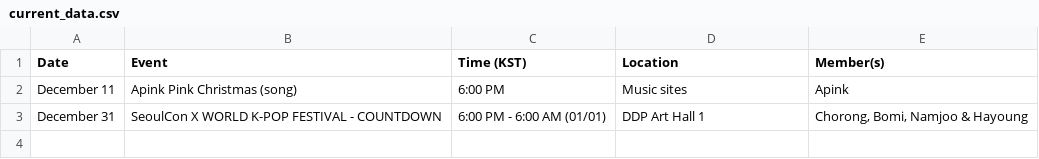
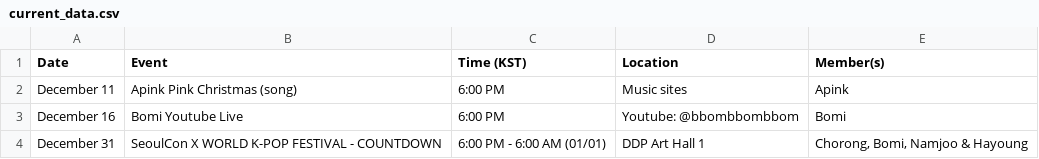
Before and after one commit to lazypandasite/mkdocs-lazypandasite, a CSV file: docs/apink_schedule/current_data.csv, drawn as a sheet; the diff names each change by its address in the sheet, - before the commit and + after, or states it on an @@ line.

Commit message:
new event - Bomi YT live

```diff
--- a/docs/apink_schedule/current_data.csv
+++ b/docs/apink_schedule/current_data.csv
+row 3: December 16 | Bomi Youtube Live | 6:00 PM | Youtube: @bbombbombbom | Bomi
```
Also changed, not shown: 2 other files.
